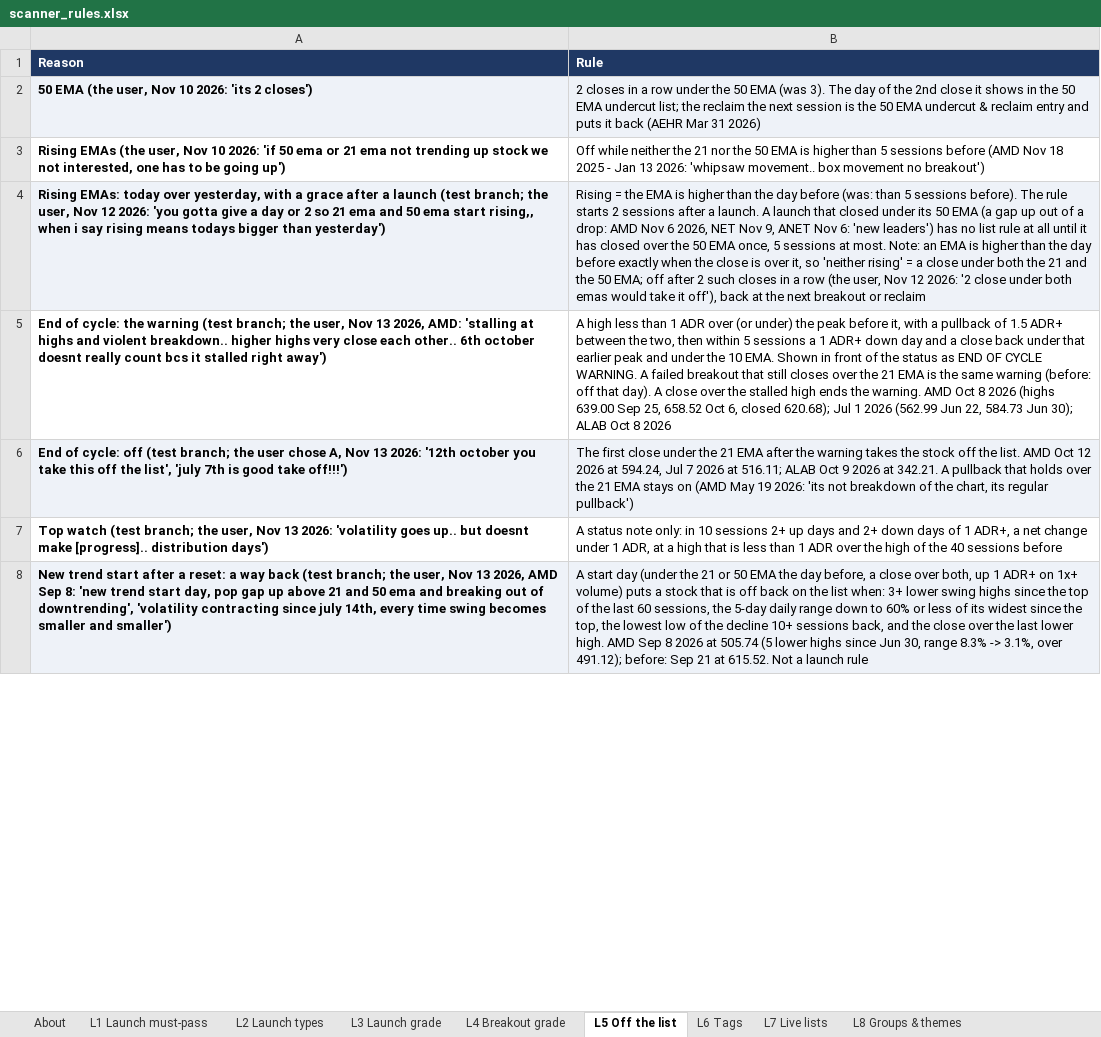
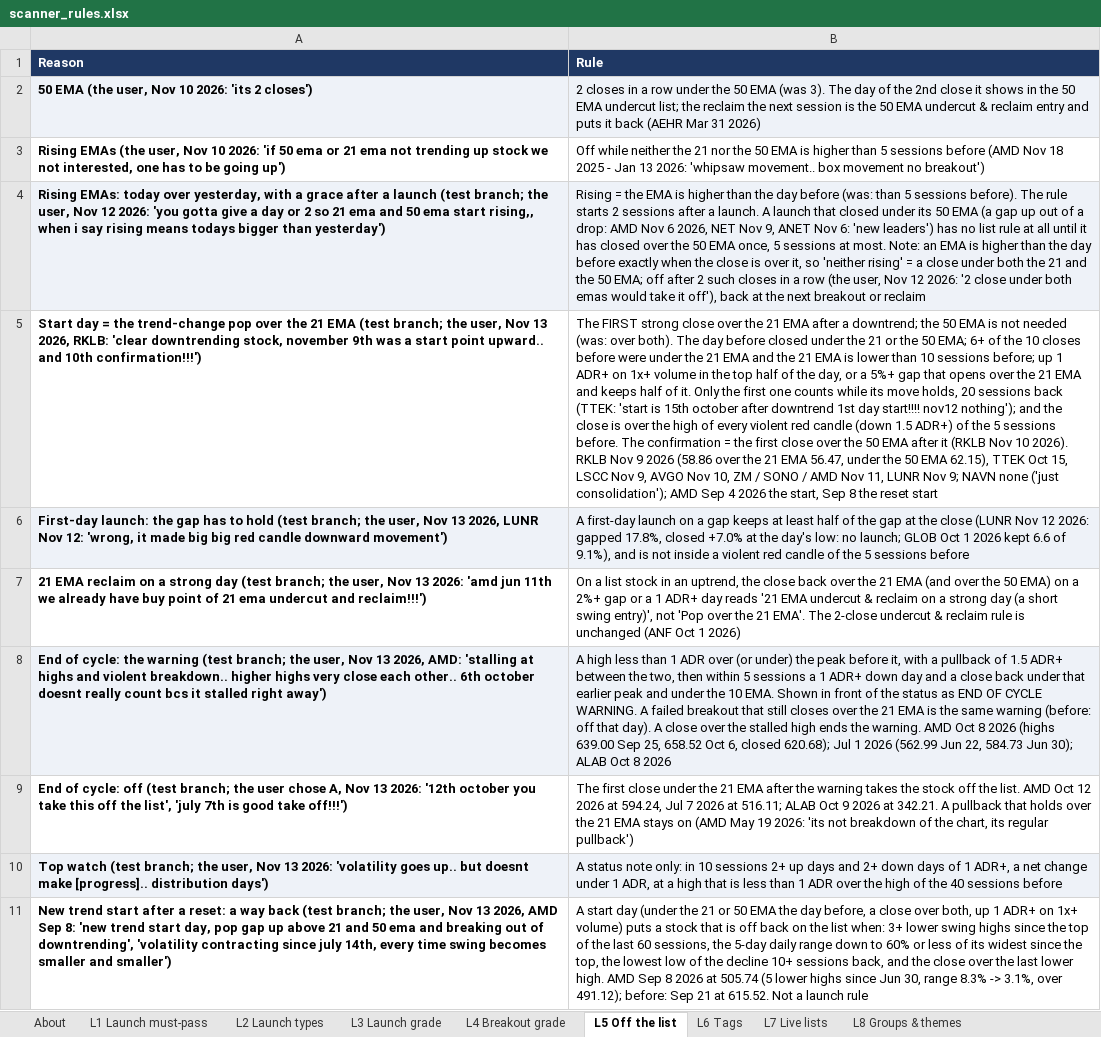
Before and after one commit to goattrader40-lgtm/radar-close-snapshots, an Excel workbook: rules/scanner_rules.xlsx, sheet L5 Off the list, drawn as a sheet; only a part is shown; values as stored, in another font and other column widths than the file's, no borders; addresses are those after the commit; the diff covers the shown part only; the diff names each change by its address in the sheet, - before the commit and + after, or states it on an @@ line.

```diff
--- a/rules/scanner_rules.xlsx (sheet L5 Off the list)
+++ b/rules/scanner_rules.xlsx (sheet L5 Off the list)
+row 5: Start day = the trend-change pop over the 21 EMA (test branch; the user, Nov 13 2026, RKLB: 'clear downtrending stock, november 9th was a start point upward.. and 10th confirmation!!!') | The FIRST strong close over the 21 EMA after a downtrend; the 50 EMA is not needed (was: over both). The day before closed under the 21 or the 50 EMA; 6+ of the 10 closes before were under the 21 EMA and the 21 EMA is lower than 10 sessions before; up 1 ADR+ on 1x+ volume in the top half of the day, or a 5%+ gap that opens over the 21 EMA and keeps half of it. Only the first one counts while its move holds, 20 sessions back (TTEK: 'start is 15th october after downtrend 1st day start!!!! nov12 nothing'); and the close is over the high of every violent red candle (down 1.5 ADR+) of the 5 sessions before. The confirmation = the first close over the 50 EMA after it (RKLB Nov 10 2026). RKLB Nov 9 2026 (58.86 over the 21 EMA 56.47, under the 50 EMA 62.15), TTEK Oct 15, LSCC Nov 9, AVGO Nov 10, ZM / SONO / AMD Nov 11, LUNR Nov 9; NAVN none ('just consolidation'); AMD Sep 4 2026 the start, Sep 8 the reset start
+row 6: First-day launch: the gap has to hold (test branch; the user, Nov 13 2026, LUNR Nov 12: 'wrong, it made big big red candle downward movement') | A first-day launch on a gap keeps at least half of the gap at the close (LUNR Nov 12 2026: gapped 17.8%, closed +7.0% at the day's low: no launch; GLOB Oct 1 2026 kept 6.6 of 9.1%), and is not inside a violent red candle of the 5 sessions before
+row 7: 21 EMA reclaim on a strong day (test branch; the user, Nov 13 2026: 'amd jun 11th we already have buy point of 21 ema undercut and reclaim!!!') | On a list stock in an uptrend, the close back over the 21 EMA (and over the 50 EMA) on a 2%+ gap or a 1 ADR+ day reads '21 EMA undercut & reclaim on a strong day (a short swing entry)', not 'Pop over the 21 EMA'. The 2-close undercut & reclaim rule is unchanged (ANF Oct 1 2026)
-A8:B8 fill: none
+A8:B8 fill: #EEF2F8
-A9:B9 fill: #EEF2F8
+A9:B9 fill: none
-A10:B10 fill: none
+A10:B10 fill: #EEF2F8
-A11:B11 fill: #EEF2F8
+A11:B11 fill: none
```
Also changed, not shown: cell formats elsewhere in this sheet, 3 other files.
